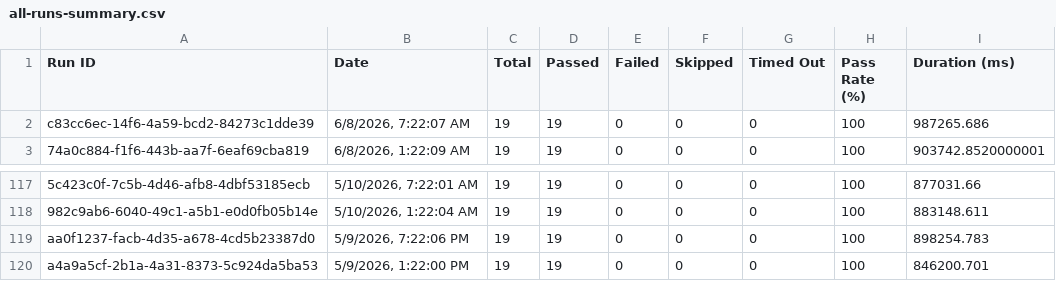
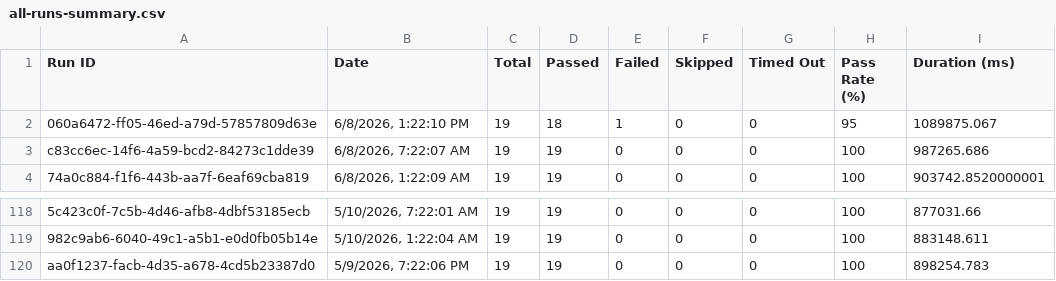
Before and after one commit to saira-uwc/asksam-automation-new, a CSV file: docs/exports/all-runs-summary.csv, drawn as a sheet; only a part is shown, gaps mark what is left out; removed rows and columns are numbered as before the commit, all else as after; the diff names each change by its address in the sheet, - before the commit and + after, or states it on an @@ line.

```diff
--- a/docs/exports/all-runs-summary.csv
+++ b/docs/exports/all-runs-summary.csv
+row 2: 060a6472-ff05-46ed-a79d-57857809d63e | 6/8/2026, 1:22:10 PM | 19 | 18 | 1 | 0 | 0 | 95 | 1089875.067
-row 120: a4a9a5cf-2b1a-4a31-8373-5c924da5ba53 | 5/9/2026, 1:22:00 PM | 19 | 19 | 0 | 0 | 0 | 100 | 846200.701
```
Also changed, not shown: docs/exports/current-run.csv, 13 other files.
